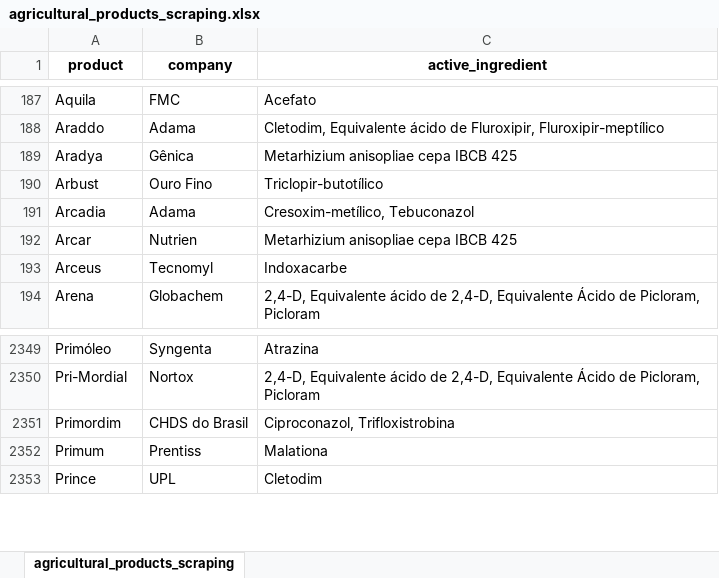
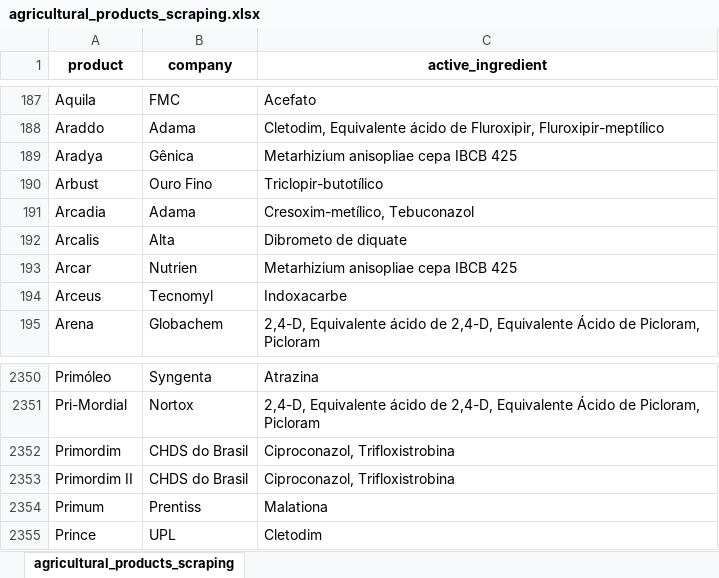
Before and after one commit to carlosmichelutti/webscraping_projects, an Excel workbook: TMP/agricultural_products_scraping/agricultural_products_scraping.xlsx, sheet agricultural_products_scraping, drawn as a sheet; only a part is shown, gaps mark what is left out; values as stored, in another font and other column widths than the file's, no borders; the diff covers the shown part only; the diff names each change by its address in the sheet, - before the commit and + after, or states it on an @@ line.

```diff
--- a/TMP/agricultural_products_scraping/agricultural_products_scraping.xlsx (sheet agricultural_products_scraping)
+++ b/TMP/agricultural_products_scraping/agricultural_products_scraping.xlsx (sheet agricultural_products_scraping)
+row 192: Arcalis | Alta | Dibrometo de diquate
+row 2353: Primordim II | CHDS do Brasil | Ciproconazol, Trifloxistrobina
```
Also changed, not shown: 74 removed rows elsewhere in this sheet, TMP/books_scraping/books_scraping.xlsx, TMP/cel_phone_scraping/phones_scraping.xlsx, 3 other files.
